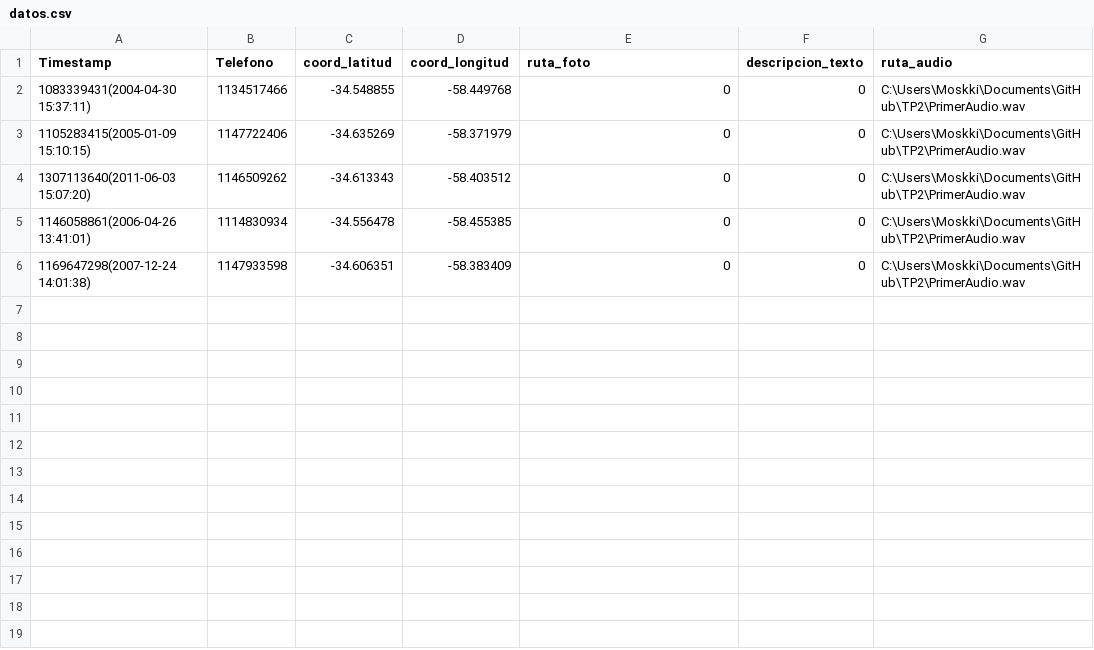
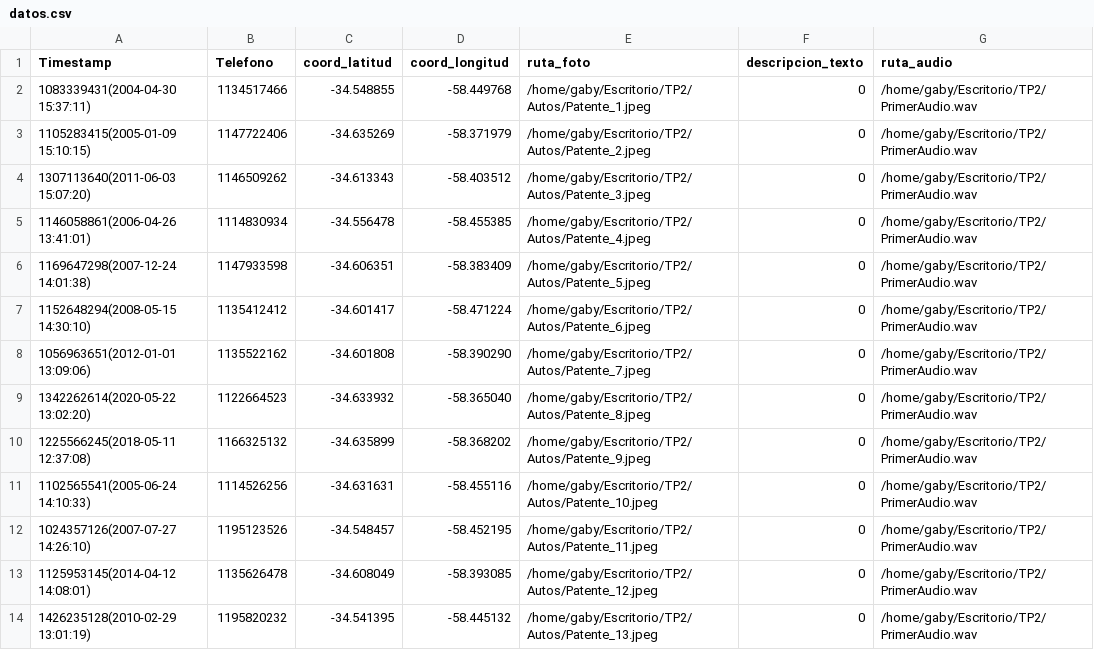
Before and after one commit to FrancoMosca/TP2, a CSV file: datos.csv, drawn as a sheet.

Commit message:
Aumento los datos de entrada

```diff
--- a/datos.csv
+++ b/datos.csv
@@ -1,6 +1,14 @@
 Timestamp,Telefono,coord_latitud,coord_longitud,ruta_foto,descripcion_texto,ruta_audio
-1083339431(2004-04-30 15:37:11),1134517466,-34.548855,-58.449768,0,0,C:\Users\Moskki\Documents\GitHub\TP2\PrimerAudio.wav
-1105283415(2005-01-09 15:10:15),1147722406,-34.635269,-58.371979,0,0,C:\Users\Moskki\Documents\GitHub\TP2\PrimerAudio.wav
-1307113640(2011-06-03 15:07:20),1146509262,-34.613343,-58.403512,0,0,C:\Users\Moskki\Documents\GitHub\TP2\PrimerAudio.wav
-1146058861(2006-04-26 13:41:01),1114830934,-34.556478,-58.455385,0,0,C:\Users\Moskki\Documents\GitHub\TP2\PrimerAudio.wav
-1169647298(2007-12-24 14:01:38),1147933598,-34.606351,-58.383409,0,0,C:\Users\Moskki\Documents\GitHub\TP2\PrimerAudio.wav
+1083339431(2004-04-30 15:37:11),1134517466,-34.548855,-58.449768,/home/gaby/Escritorio/TP2/Autos/Patente_1.jpeg,0,/home/gaby/Escritorio/TP2/PrimerAudio.wav
+1105283415(2005-01-09 15:10:15),1147722406,-34.635269,-58.371979,/home/gaby/Escritorio/TP2/Autos/Patente_2.jpeg,0,/home/gaby/Escritorio/TP2/PrimerAudio.wav
+1307113640(2011-06-03 15:07:20),1146509262,-34.613343,-58.403512,/home/gaby/Escritorio/TP2/Autos/Patente_3.jpeg,0,/home/gaby/Escritorio/TP2/PrimerAudio.wav
+1146058861(2006-04-26 13:41:01),1114830934,-34.556478,-58.455385,/home/gaby/Escritorio/TP2/Autos/Patente_4.jpeg,0,/home/gaby/Escritorio/TP2/PrimerAudio.wav
+1169647298(2007-12-24 14:01:38),1147933598,-34.606351,-58.383409,/home/gaby/Escritorio/TP2/Autos/Patente_5.jpeg,0,/home/gaby/Escritorio/TP2/PrimerAudio.wav
+1152648294(2008-05-15 14:30:10),1135412412,-34.601417,-58.471224,/home/gaby/Escritorio/TP2/Autos/Patente_6.jpeg,0,/home/gaby/Escritorio/TP2/PrimerAudio.wav
+1056963651(2012-01-01 13:09:06),1135522162,-34.601808,-58.390290,/home/gaby/Escritorio/TP2/Autos/Patente_7.jpeg,0,/home/gaby/Escritorio/TP2/PrimerAudio.wav
+1342262614(2020-05-22 13:02:20),1122664523,-34.633932,-58.365040,/home/gaby/Escritorio/TP2/Autos/Patente_8.jpeg,0,/home/gaby/Escritorio/TP2/PrimerAudio.wav
+1225566245(2018-05-11 12:37:08),1166325132,-34.635899,-58.368202,/home/gaby/Escritorio/TP2/Autos/Patente_9.jpeg,0,/home/gaby/Escritorio/TP2/PrimerAudio.wav
+1102565541(2005-06-24 14:10:33),1114526256,-34.631631,-58.455116,/home/gaby/Escritorio/TP2/Autos/Patente_10.jpeg,0,/home/gaby/Escritorio/TP2/PrimerAudio.wav
+1024357126(2007-07-27 14:26:10),1195123526,-34.548457,-58.452195,/home/gaby/Escritorio/TP2/Autos/Patente_11.jpeg,0,/home/gaby/Escritorio/TP2/PrimerAudio.wav
+1125953145(2014-04-12 14:08:01),1135626478,-34.608049,-58.393085,/home/gaby/Escritorio/TP2/Autos/Patente_12.jpeg,0,/home/gaby/Escritorio/TP2/PrimerAudio.wav
+1426235128(2010-02-29 13:01:19),1195820232,-34.541395,-58.445132,/home/gaby/Escritorio/TP2/Autos/Patente_13.jpeg,0,/home/gaby/Escritorio/TP2/PrimerAudio.wav
```
